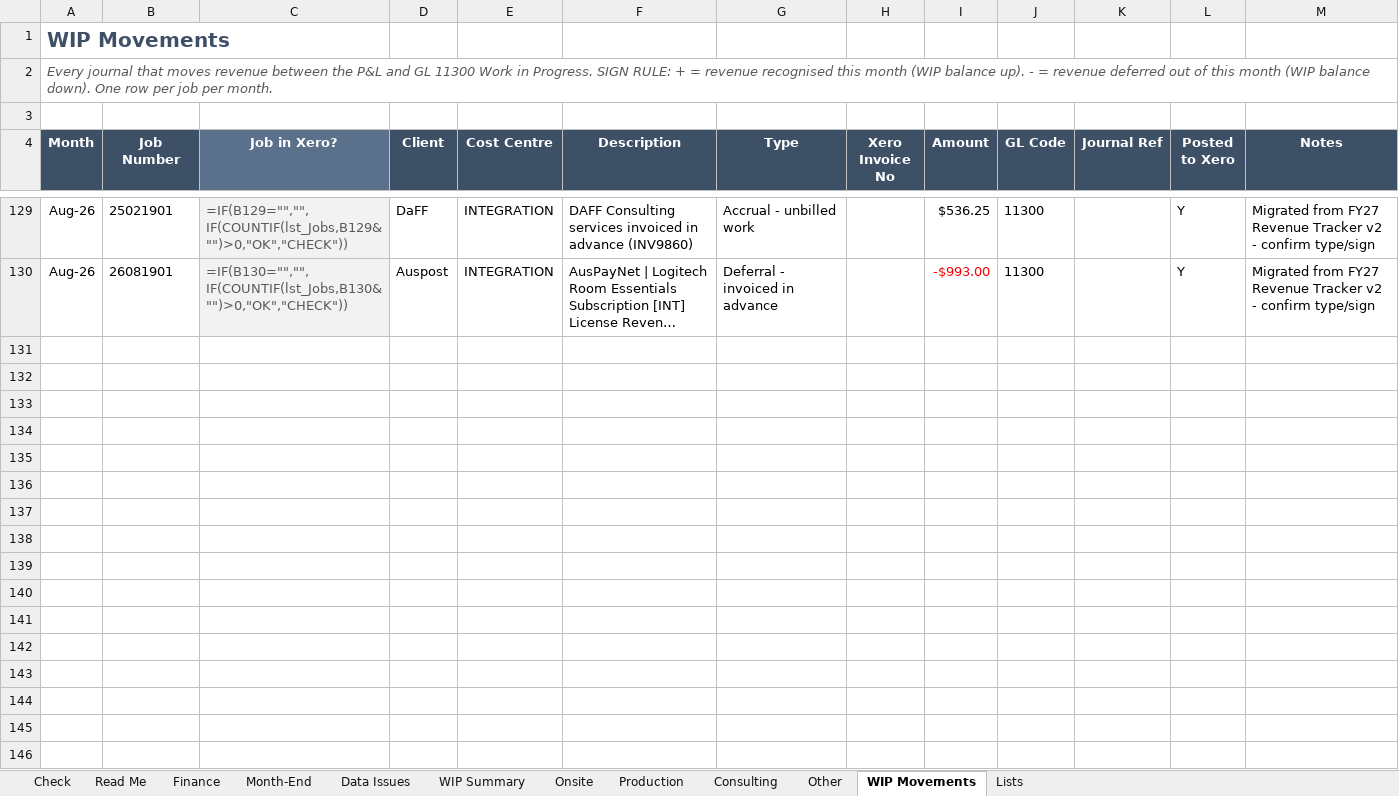
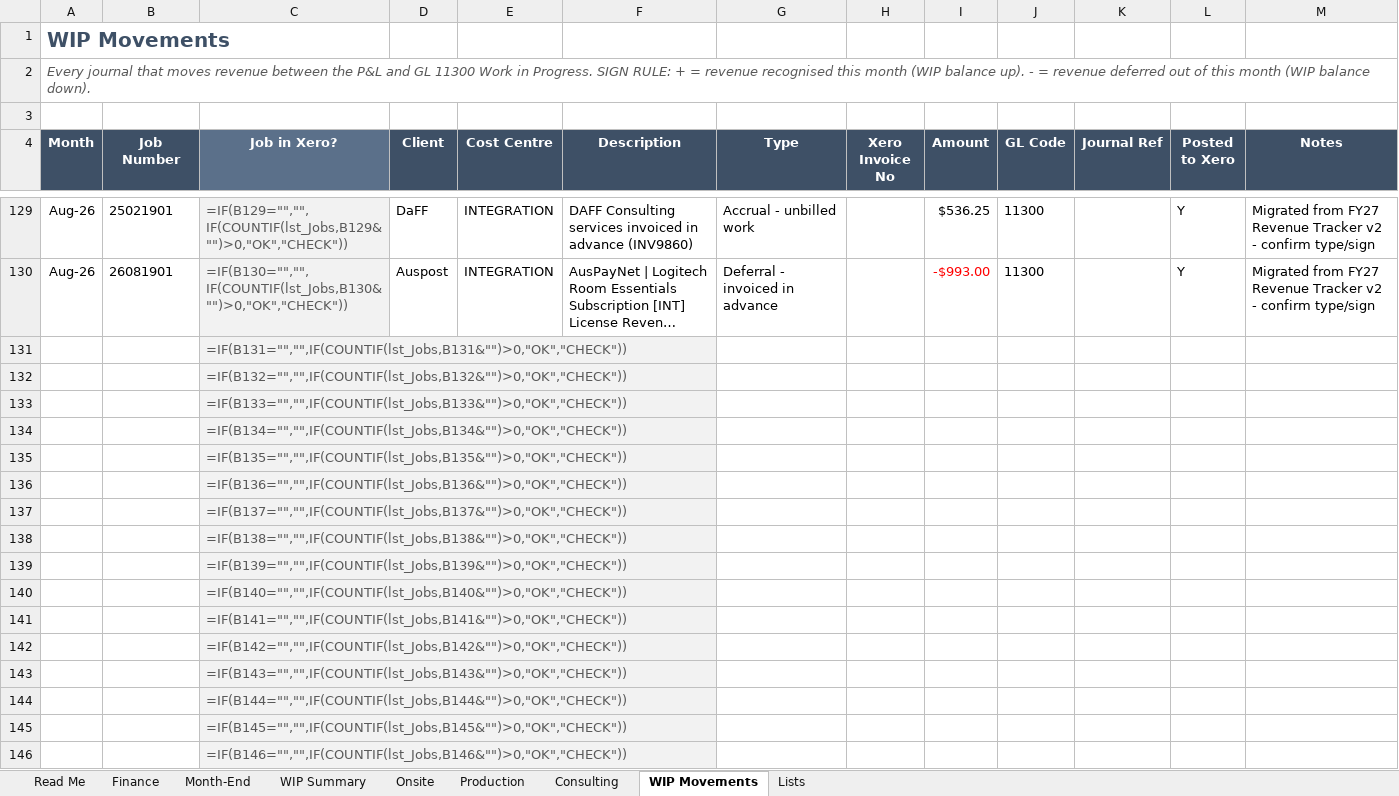
Before and after one commit to WesleyNelson-O33/Claude, an Excel workbook: reporting/FY27_Revenue_Tracker_v3.xlsx, sheet WIP Movements, drawn as a sheet; only a part is shown, gaps mark what is left out; long unchanged cells end in …; values as stored, in another font and other column widths than the file's, no borders; formulas without a stored value are shown as written; conditional formats and table styles not drawn; the diff covers the shown part only; the diff names each change by its address in the sheet, - before the commit and + after, or states it on an @@ line.

```diff
--- a/reporting/FY27_Revenue_Tracker_v3.xlsx (sheet WIP Movements)
+++ b/reporting/FY27_Revenue_Tracker_v3.xlsx (sheet WIP Movements)
-sheet tab: Check
-sheet tab: Data Issues
-sheet tab: Other
-A2 (Month): …balance down). One row per job per month.
+A2 (Month): …balance down).
+row 131:  |  | =IF(B131="","",IF(COUNTIF(lst_Jobs,B131&"")>0,"OK","CHECK"))
+row 132:  |  | =IF(B132="","",IF(COUNTIF(lst_Jobs,B132&"")>0,"OK","CHECK"))
+row 133:  |  | =IF(B133="","",IF(COUNTIF(lst_Jobs,B133&"")>0,"OK","CHECK"))
+row 134:  |  | =IF(B134="","",IF(COUNTIF(lst_Jobs,B134&"")>0,"OK","CHECK"))
+row 135:  |  | =IF(B135="","",IF(COUNTIF(lst_Jobs,B135&"")>0,"OK","CHECK"))
+row 136:  |  | =IF(B136="","",IF(COUNTIF(lst_Jobs,B136&"")>0,"OK","CHECK"))
+row 137:  |  | =IF(B137="","",IF(COUNTIF(lst_Jobs,B137&"")>0,"OK","CHECK"))
+row 138:  |  | =IF(B138="","",IF(COUNTIF(lst_Jobs,B138&"")>0,"OK","CHECK"))
+row 139:  |  | =IF(B139="","",IF(COUNTIF(lst_Jobs,B139&"")>0,"OK","CHECK"))
+row 140:  |  | =IF(B140="","",IF(COUNTIF(lst_Jobs,B140&"")>0,"OK","CHECK"))
+row 141:  |  | =IF(B141="","",IF(COUNTIF(lst_Jobs,B141&"")>0,"OK","CHECK"))
+row 142:  |  | =IF(B142="","",IF(COUNTIF(lst_Jobs,B142&"")>0,"OK","CHECK"))
+row 143:  |  | =IF(B143="","",IF(COUNTIF(lst_Jobs,B143&"")>0,"OK","CHECK"))
+row 144:  |  | =IF(B144="","",IF(COUNTIF(lst_Jobs,B144&"")>0,"OK","CHECK"))
+row 145:  |  | =IF(B145="","",IF(COUNTIF(lst_Jobs,B145&"")>0,"OK","CHECK"))
+row 146:  |  | =IF(B146="","",IF(COUNTIF(lst_Jobs,B146&"")>0,"OK","CHECK"))
```
Also changed, not shown: 184 added rows elsewhere in this sheet, sheet Finance, sheet Production, sheet Consulting, sheet WIP Summary, sheet Onsite, sheet Month-End, 2 more sheets, 1 other file.
